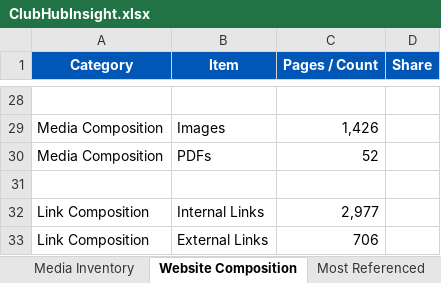
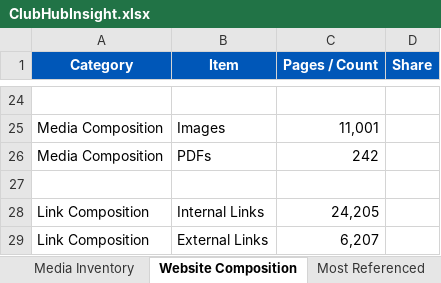
Before and after one commit to MikeyG16/ClubHubMapperV2, an Excel workbook: output/ClubHubInsight.xlsx, sheet Website Composition, drawn as a sheet; only a part is shown, gaps mark what is left out; values as stored, in another font and other column widths than the file's, no borders; addresses are those after the commit; the diff covers the shown part only; the diff names each change by its address in the sheet, - before the commit and + after, or states it on an @@ line.

```diff
--- a/output/ClubHubInsight.xlsx (sheet Website Composition)
+++ b/output/ClubHubInsight.xlsx (sheet Website Composition)
-C25 (Pages / Count): 1,426
+C25 (Pages / Count): 11,001
-C26 (Pages / Count): 52
+C26 (Pages / Count): 242
-C28 (Pages / Count): 2,977
+C28 (Pages / Count): 24,205
-C29 (Pages / Count): 706
+C29 (Pages / Count): 6,207
```
Also changed, not shown: 3 added rows, 7 removed rows and 23 edited cells elsewhere in this sheet, sheet Content Inventory, sheet Media Inventory, sheet Internal Links, sheet Content Freshness, sheet Redirects, sheet Site Tree, 5 more sheets, 3 other files.
